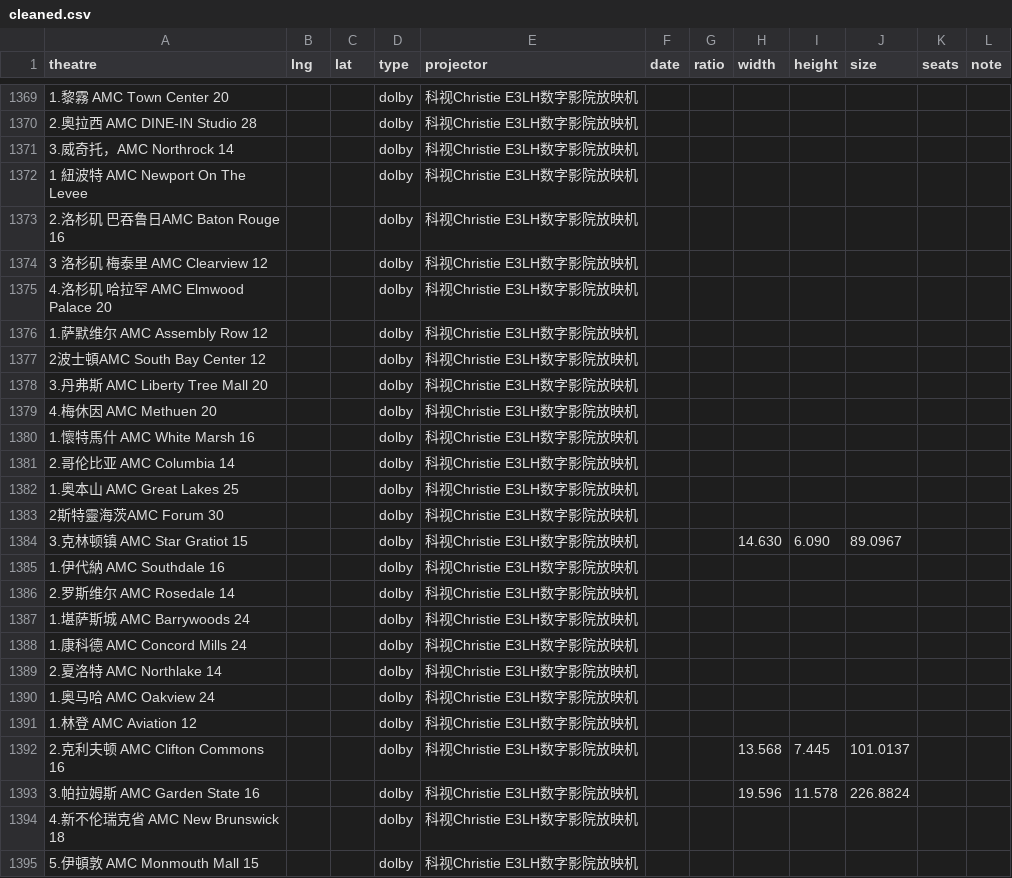
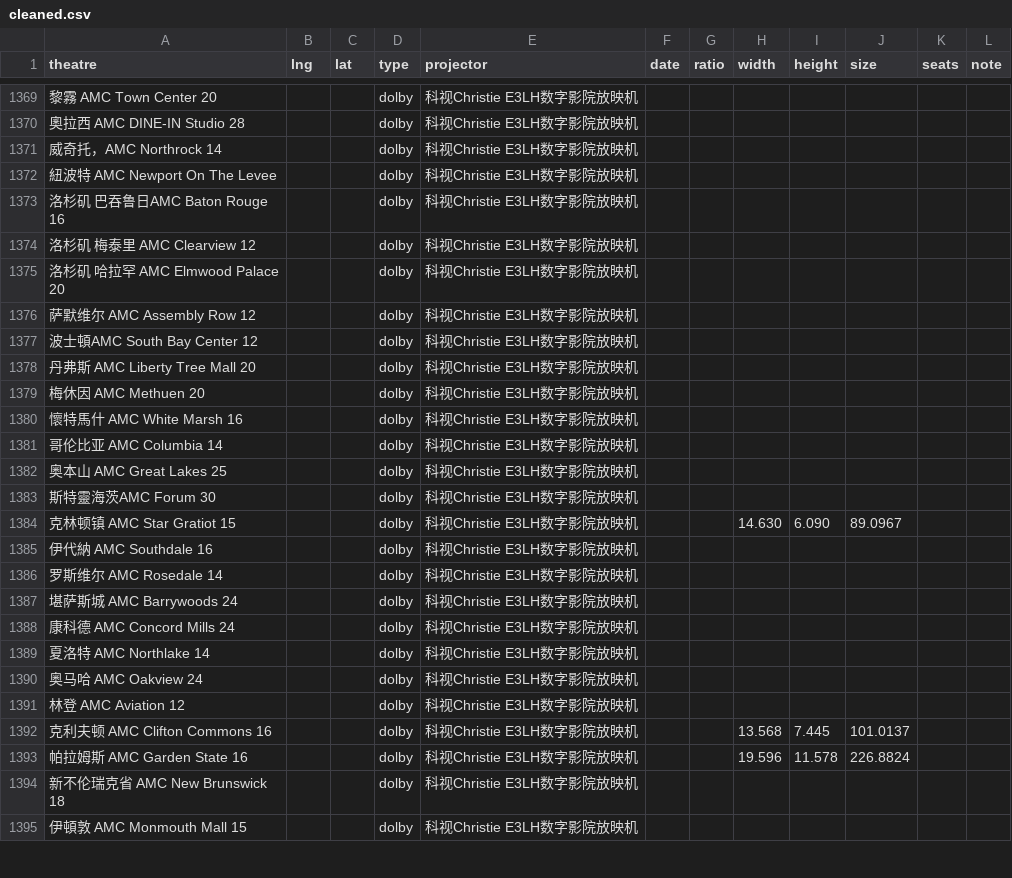
Before and after one commit to gflynn2049/cinemap-data, a CSV file: cleaned.csv, drawn as a sheet; only a part is shown, gaps mark what is left out; the diff covers the shown part only; the diff names each change by its address in the sheet, - before the commit and + after, or states it on an @@ line.

```diff
--- a/cleaned.csv
+++ b/cleaned.csv
-A1369 (theatre): 1.黎霧 AMC Town Center 20
+A1369 (theatre): 黎霧 AMC Town Center 20
-A1370 (theatre): 2.奧拉西 AMC DINE-IN Studio 28
+A1370 (theatre): 奧拉西 AMC DINE-IN Studio 28
-A1371 (theatre): 3.威奇托，AMC Northrock 14
+A1371 (theatre): 威奇托，AMC Northrock 14
-A1372 (theatre): 1 紐波特 AMC Newport On The Levee
+A1372 (theatre): 紐波特 AMC Newport On The Levee
-A1373 (theatre): 2.洛杉矶 巴吞鲁日AMC Baton Rouge 16
+A1373 (theatre): 洛杉矶 巴吞鲁日AMC Baton Rouge 16
-A1374 (theatre): 3 洛杉矶 梅泰里 AMC Clearview 12
+A1374 (theatre): 洛杉矶 梅泰里 AMC Clearview 12
-A1375 (theatre): 4.洛杉矶 哈拉罕 AMC Elmwood Palace 20
+A1375 (theatre): 洛杉矶 哈拉罕 AMC Elmwood Palace 20
-A1376 (theatre): 1.萨默维尔 AMC Assembly Row 12
+A1376 (theatre): 萨默维尔 AMC Assembly Row 12
-A1377 (theatre): 2波士頓AMC South Bay Center 12
+A1377 (theatre): 波士頓AMC South Bay Center 12
-A1378 (theatre): 3.丹弗斯 AMC Liberty Tree Mall 20
+A1378 (theatre): 丹弗斯 AMC Liberty Tree Mall 20
-A1379 (theatre): 4.梅休因 AMC Methuen 20
+A1379 (theatre): 梅休因 AMC Methuen 20
-A1380 (theatre): 1.懷特馬什 AMC White Marsh 16
+A1380 (theatre): 懷特馬什 AMC White Marsh 16
-A1381 (theatre): 2.哥伦比亚 AMC Columbia 14
+A1381 (theatre): 哥伦比亚 AMC Columbia 14
-A1382 (theatre): 1.奥本山 AMC Great Lakes 25
+A1382 (theatre): 奥本山 AMC Great Lakes 25
-A1383 (theatre): 2斯特靈海茨AMC Forum 30
+A1383 (theatre): 斯特靈海茨AMC Forum 30
-A1384 (theatre): 3.克林顿镇 AMC Star Gratiot 15
+A1384 (theatre): 克林顿镇 AMC Star Gratiot 15
-A1385 (theatre): 1.伊代納 AMC Southdale 16
+A1385 (theatre): 伊代納 AMC Southdale 16
-A1386 (theatre): 2.罗斯维尔 AMC Rosedale 14
+A1386 (theatre): 罗斯维尔 AMC Rosedale 14
-A1387 (theatre): 1.堪萨斯城 AMC Barrywoods 24
+A1387 (theatre): 堪萨斯城 AMC Barrywoods 24
-A1388 (theatre): 1.康科德 AMC Concord Mills 24
+A1388 (theatre): 康科德 AMC Concord Mills 24
-A1389 (theatre): 2.夏洛特 AMC Northlake 14
+A1389 (theatre): 夏洛特 AMC Northlake 14
-A1390 (theatre): 1.奥马哈 AMC Oakview 24
+A1390 (theatre): 奥马哈 AMC Oakview 24
-A1391 (theatre): 1.林登 AMC Aviation 12
+A1391 (theatre): 林登 AMC Aviation 12
-A1392 (theatre): 2.克利夫顿 AMC Clifton Commons 16
+A1392 (theatre): 克利夫顿 AMC Clifton Commons 16
-A1393 (theatre): 3.帕拉姆斯 AMC Garden State 16
+A1393 (theatre): 帕拉姆斯 AMC Garden State 16
-A1394 (theatre): 4.新不伦瑞克省 AMC New Brunswick 18
+A1394 (theatre): 新不伦瑞克省 AMC New Brunswick 18
-A1395 (theatre): 5.伊頓敦 AMC Monmouth Mall 15
+A1395 (theatre): 伊頓敦 AMC Monmouth Mall 15
```
Also changed, not shown: 99 edited cells elsewhere in this file, 2 other files.
